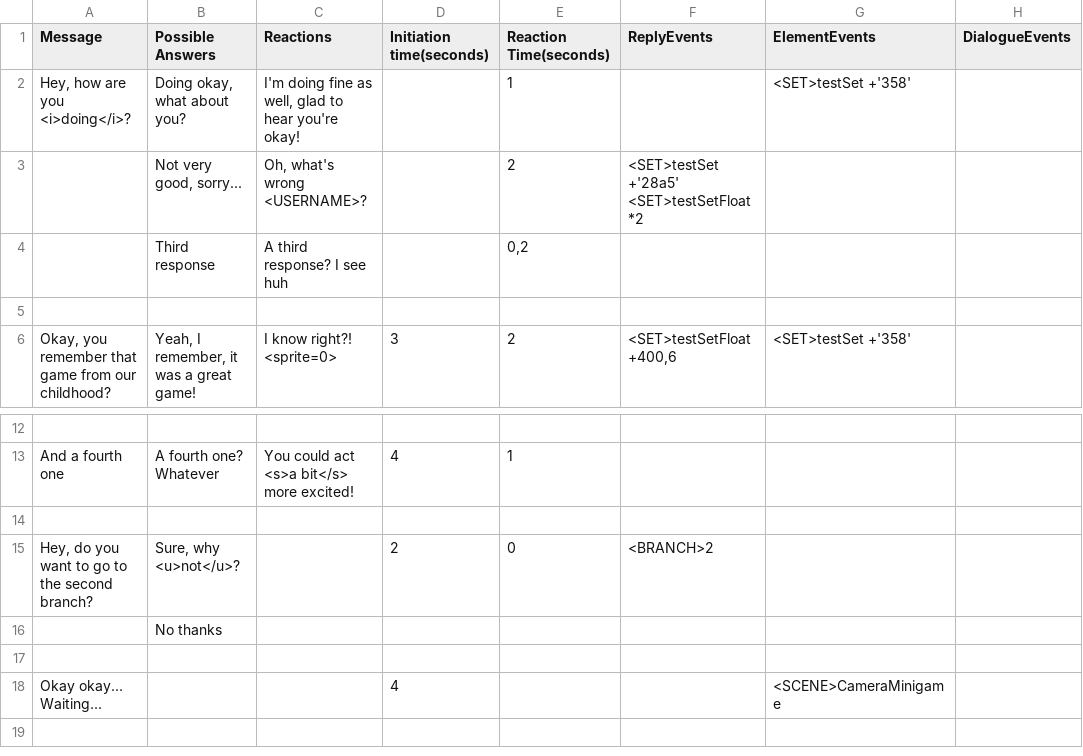
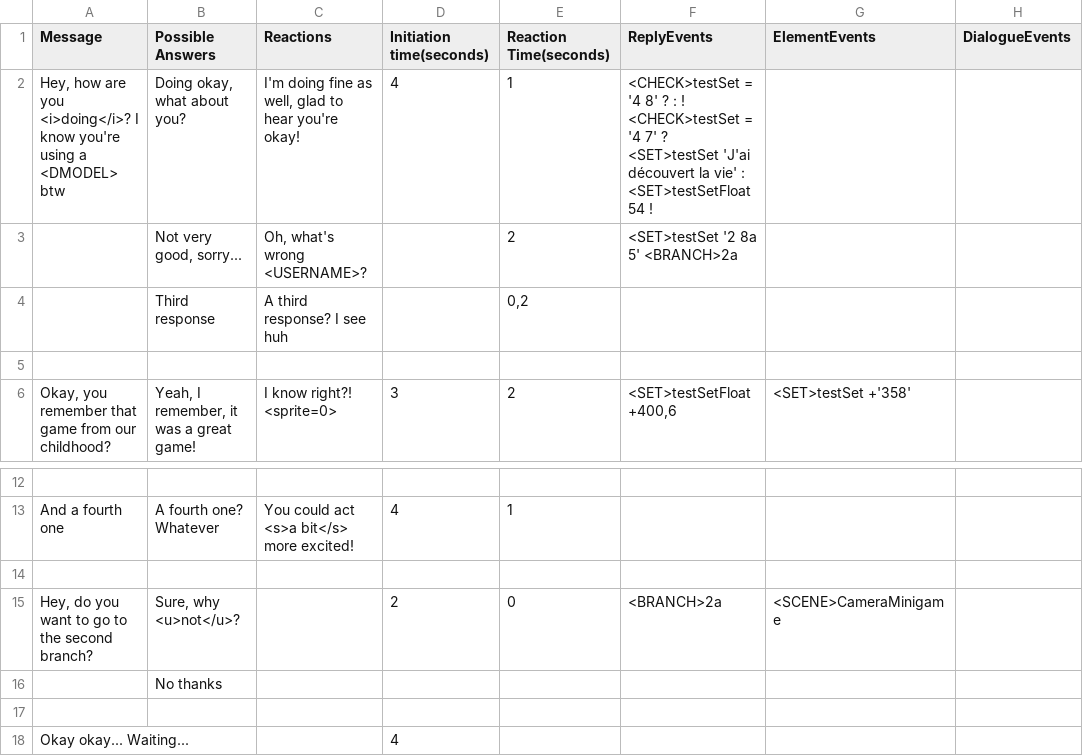
Before and after one commit to Sethioss/EpsilonProject, a CSV file: Epsilon Project/Assets/Resources/Tables/1.csv, drawn as a sheet; only a part is shown, gaps mark what is left out; removed rows and columns are numbered as before the commit, all else as after; the diff names each change by its address in the sheet, - before the commit and + after, or states it on an @@ line.

Commit message:
- Adding <CHECK> command keyword (String and float) - Fixing bug where the <SET> keyword wouldn't work if the value to set to had a space in it - Fixing bug where the <BRANCH> keyword would only work if the dialogue files' name was only one character long - Changing DialogueDisplayer system from Coroutines to Update - Moving keywords to DialogueManager - Removing DialogueHolder, DialogueManager now holds all the previous dialogues - Removing DialogueElement script, now in Dialogue script - Refactoring, debugging, and commenting code

```diff
--- a/Epsilon Project/Assets/Resources/Tables/1.csv
+++ b/Epsilon Project/Assets/Resources/Tables/1.csv
-row 2: Hey, how are you <i>doing</i>? | Doing okay, what about you? | I'm doing fine as well, glad to hear you're okay! |  | 1 |  | <SET>testSet +'358'
+row 2: Hey, how are you <i>doing</i>? I know you're using a <DMODEL> btw | Doing okay, what about you? | I'm doing fine as well, glad to hear you're okay! | 4 | 1 | <CHECK>testSet = '4 8' ? : ! <CHECK>testSet = '4 7' ? <SET>testSet 'J'ai découvert la vie' : <SET>testSetFloat 54 !
-F3 (ReplyEvents): <SET>testSet +'28a5' <SET>testSetFloat *2
+F3 (ReplyEvents): <SET>testSet '2 8a 5' <BRANCH>2a
-F15 (ReplyEvents): <BRANCH>2
+F15 (ReplyEvents): <BRANCH>2a
-G15 (ElementEvents): (empty)
+G15 (ElementEvents): <SCENE>CameraMinigame
-G18 (ElementEvents): <SCENE>CameraMinigame
+G18 (ElementEvents): (empty)
```
Also changed, not shown: Epsilon Project/Assets/Resources/Tables/2a.csv, 12 other files.
